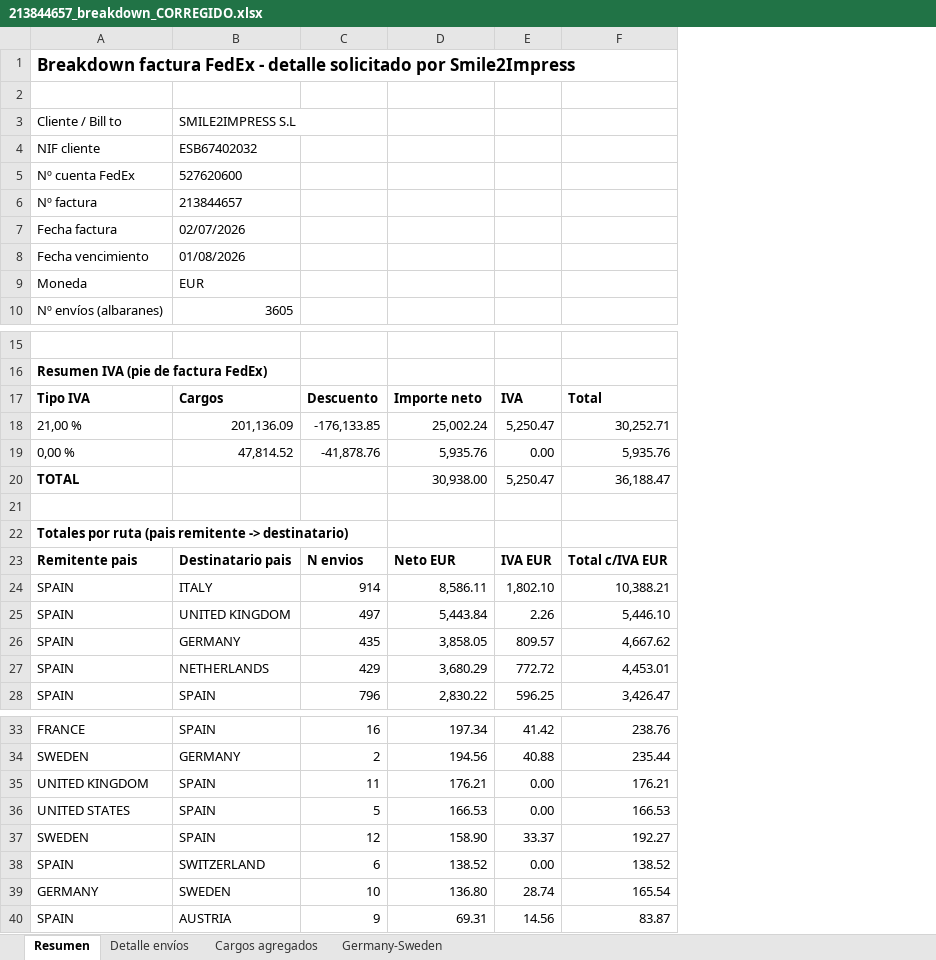
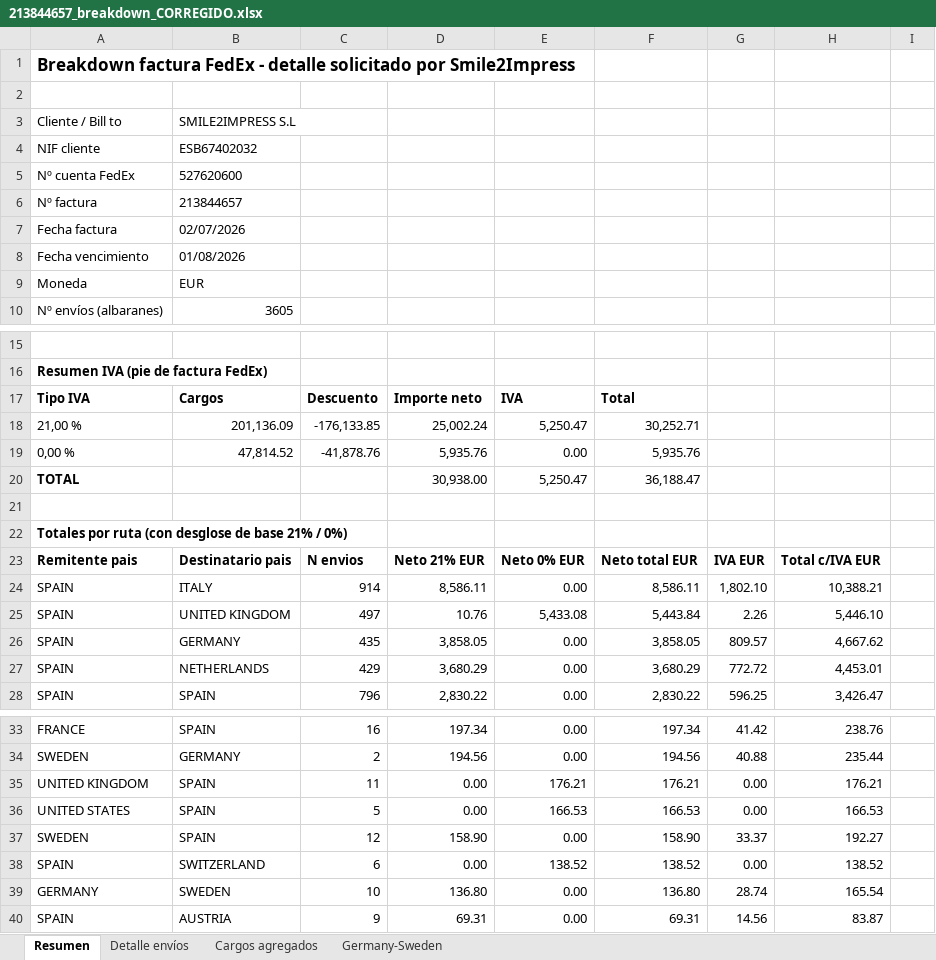
Before and after one commit to igorgolas/atenea, an Excel workbook: breakdowns/213844657_breakdown_CORREGIDO.xlsx, sheet Resumen, drawn as a sheet; only a part is shown, gaps mark what is left out; values as stored, in another font and other column widths than the file's, no borders; addresses are those after the commit; the diff covers the shown part only; the diff names each change by its address in the sheet, - before the commit and + after, or states it on an @@ line.

```diff
--- a/breakdowns/213844657_breakdown_CORREGIDO.xlsx (sheet Resumen)
+++ b/breakdowns/213844657_breakdown_CORREGIDO.xlsx (sheet Resumen)
+column E, rows 17-28: IVA | 5,250.47 | 0.00 | 5,250.47 |  |  | Neto 0% EUR | 0.00 | 5,433.08 | 0.00 | 0.00 | 0.00; rows 33-40: 0.00 | 0.00 | 176.21 | 166.53 | 0.00 | 138.52 | 0.00 | 0.00
+column F, rows 17-28: Total | 30,252.71 | 5,935.76 | 36,188.47 |  |  | Neto total EUR | 8,586.11 | 5,443.84 | 3,858.05 | 3,680.29 | 2,830.22; rows 33-40: 197.34 | 194.56 | 176.21 | 166.53 | 158.90 | 138.52 | 136.80 | 69.31
+column I, empty
-G17: IVA
+G17: (empty)
-H17: Total
+H17: (empty)
-G18: 5,250.47
+G18: (empty)
-H18: 30,252.71
+H18: (empty)
-G19: 0.00
+G19: (empty)
-H19: 5,935.76
+H19: (empty)
-G20: 5,250.47
+G20: (empty)
-H20: 36,188.47
+H20: (empty)
-A22: …por ruta (pais remitente -> destinatario)
+A22: …por ruta (con desglose de base 21% / 0%)
-D23: Neto EUR
+D23: Neto 21% EUR
-D25: 5,443.84
+D25: 10.76
-D35: 176.21
+D35: 0.00
-D36: 166.53
+D36: 0.00
-D38: 138.52
+D38: 0.00
```
Also changed, not shown: 3 added rows, 8 removed rows, 16 edited cells and cell formats elsewhere in this sheet, sheet Germany-Sweden, breakdowns/213872376_breakdown_CORREGIDO.xlsx, breakdowns/213897556_breakdown_CORREGIDO.xlsx.
